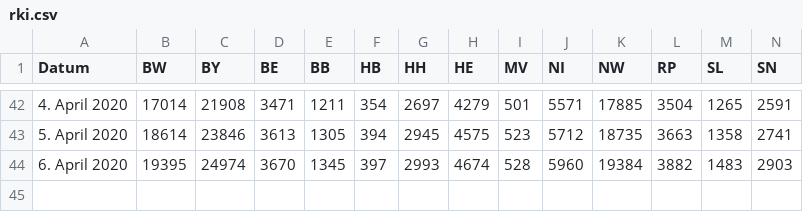
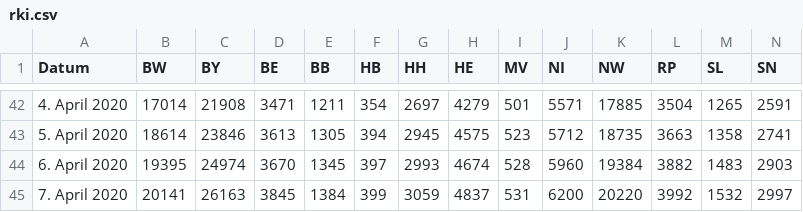
Before and after one commit to j-fu/coronaplot, a CSV file: code/rki.csv, drawn as a sheet; only a part is shown, gaps mark what is left out; rows hold the shown columns only; the diff names each change by its address in the sheet, - before the commit and + after, or states it on an @@ line.

Commit message:
data update

```diff
--- a/code/rki.csv
+++ b/code/rki.csv
+row 45: 7. April 2020 | 20141 | 26163 | 3845 | 1384 | 399 | 3059 | 4837 | 531 | 6200 | 20220 | 3992 | 1532 | 2997
```
Also changed, not shown: 16 other files.
